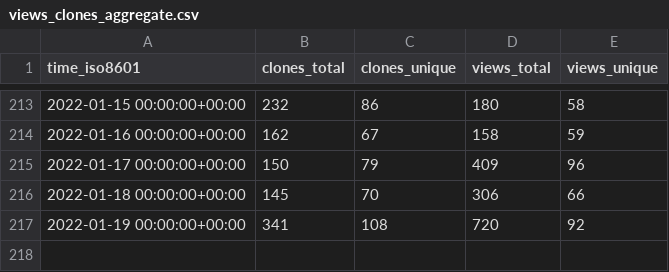
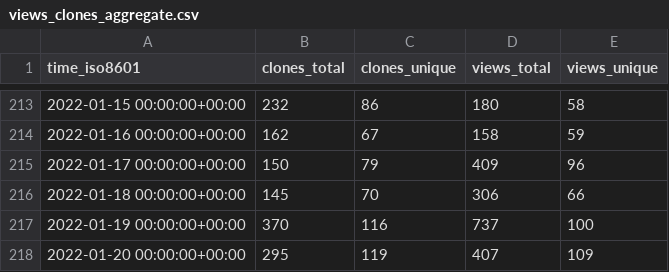
Before and after one commit to MahKC/tendermint, a CSV file: tendermint/starport/ghrs-data/views_clones_aggregate.csv, drawn as a sheet; only a part is shown, gaps mark what is left out.

```diff
--- a/tendermint/starport/ghrs-data/views_clones_aggregate.csv
+++ b/tendermint/starport/ghrs-data/views_clones_aggregate.csv
@@ -216,2 +216,3 @@ time_iso8601,clones_total,clones_unique,views_total,views_unique
 2022-01-18 00:00:00+00:00,145,70,306,66
-2022-01-19 00:00:00+00:00,341,108,720,92
+2022-01-19 00:00:00+00:00,370,116,737,100
+2022-01-20 00:00:00+00:00,295,119,407,109
```
Also changed, not shown: 1 other file.
